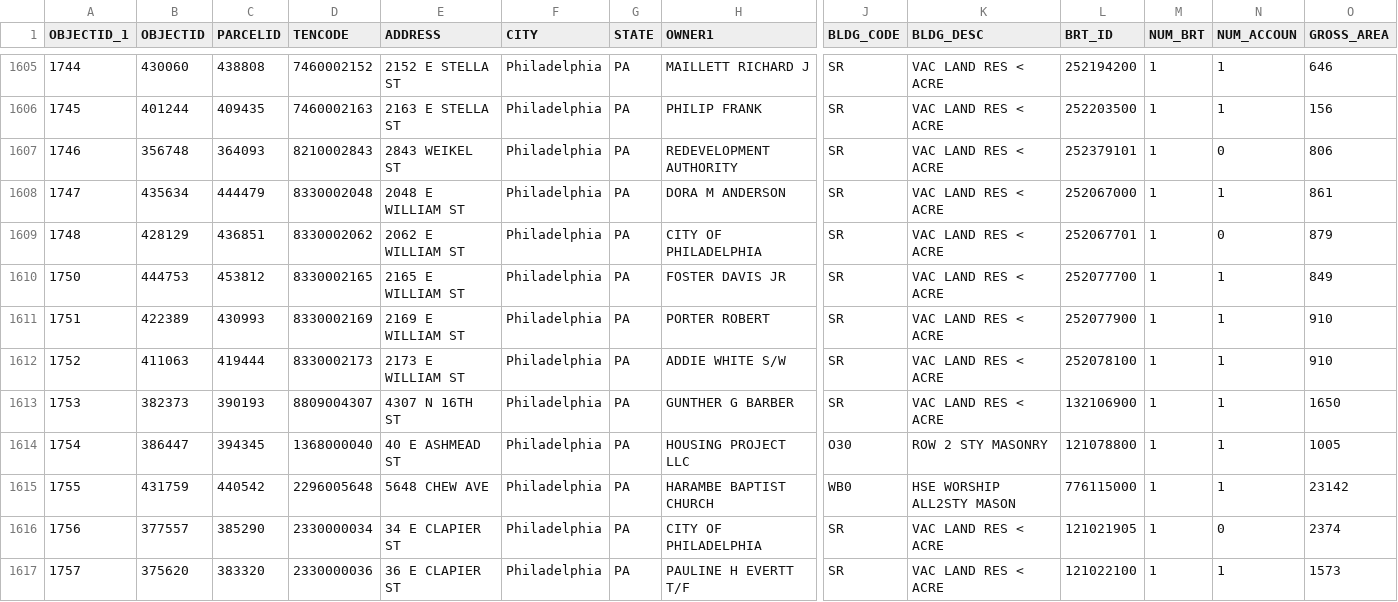
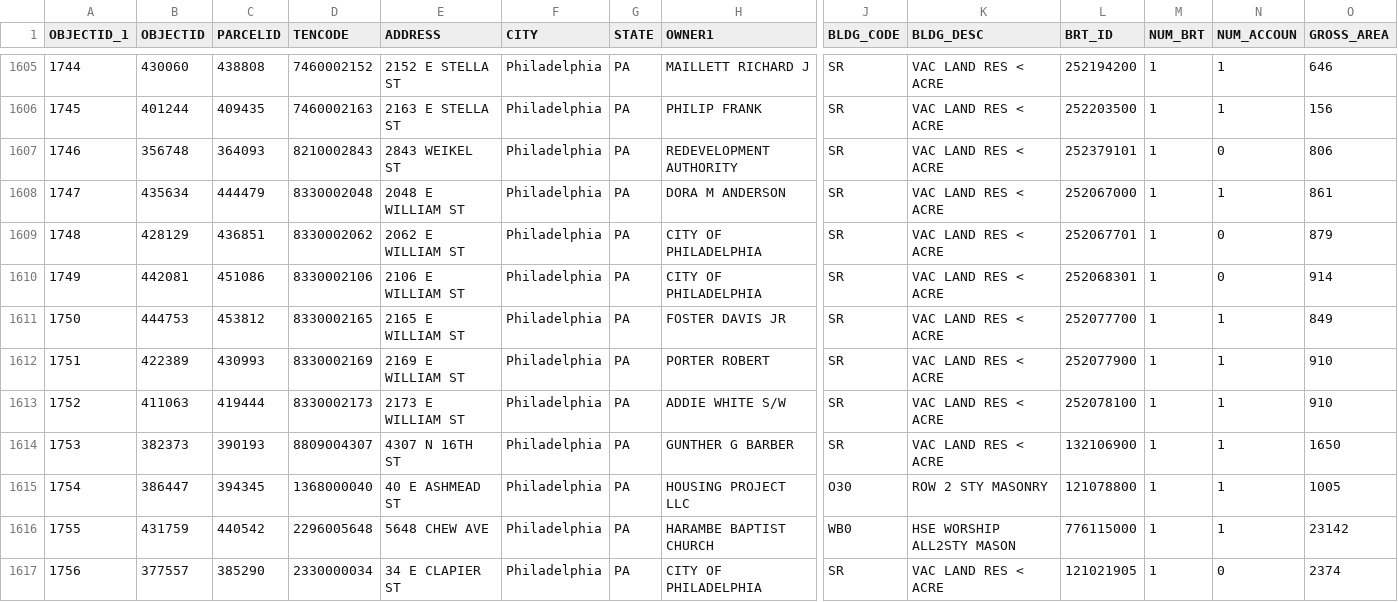
Before and after one commit to oarenaucla/up221-olivia, a CSV file: final/landcaresitesclean.csv, drawn as a sheet; only a part is shown, gaps mark what is left out; the shorter side is filled out with more unchanged rows; rows hold the shown columns only; the diff names each change by its address in the sheet, - before the commit and + after, or states it on an @@ line.

```diff
--- a/final/landcaresitesclean.csv
+++ b/final/landcaresitesclean.csv
+row 1610: 1749 | 442081 | 451086 | 8330002106 | 2106 E WILLIAM ST | Philadelphia | PA | CITY OF PHILADELPHIA | SR | VAC LAND RES < ACRE | 252068301 | 1 | 0 | 914
```
Also changed, not shown: 5 other files.
